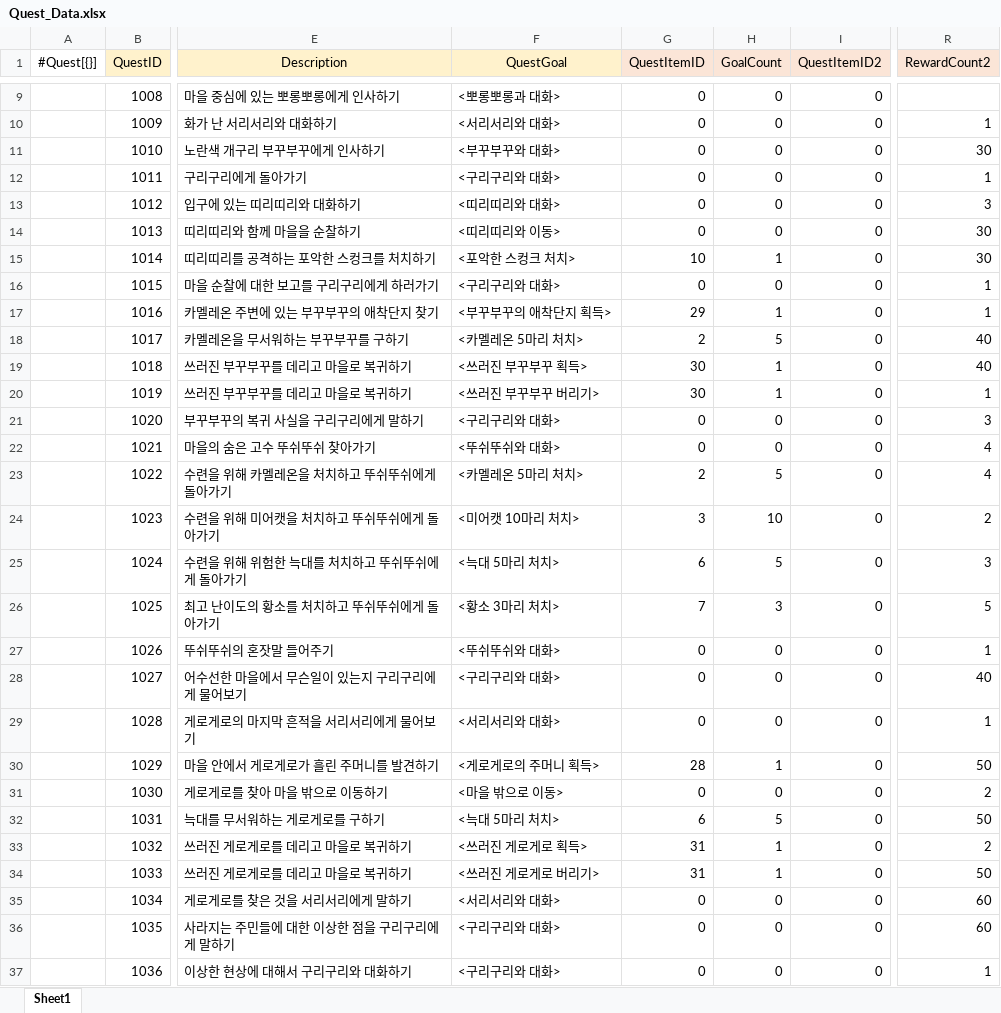
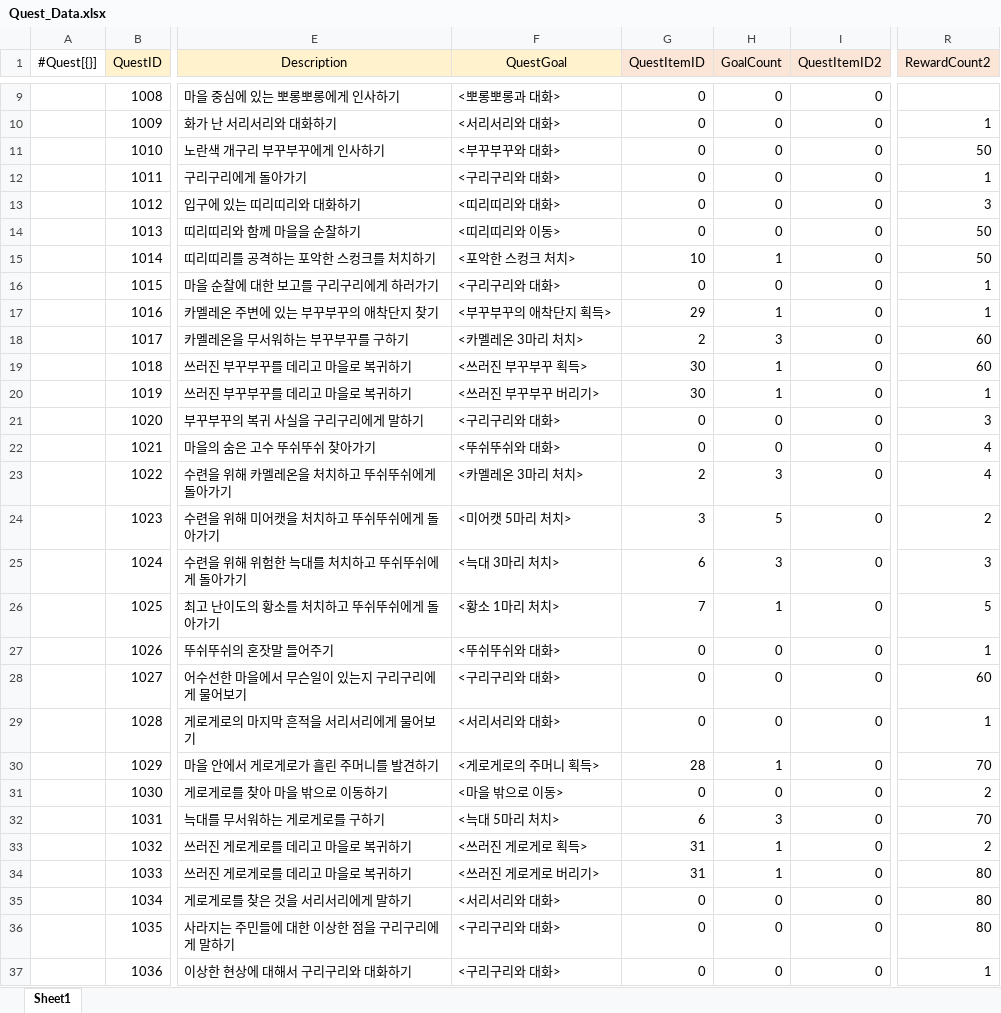
Before and after one commit to gunwonpark/Secret-of-Night, an Excel workbook: excel2json-master/Quest_Data.xlsx, sheet Sheet1, drawn as a sheet; only a part is shown, gaps mark what is left out; values as stored, in another font and other column widths than the file's, no borders; the diff covers the shown part only; the diff names each change by its address in the sheet, - before the commit and + after, or states it on an @@ line.

Commit message:
[Feat] 몬스터 처치 수 수정

```diff
--- a/excel2json-master/Quest_Data.xlsx (sheet Sheet1)
+++ b/excel2json-master/Quest_Data.xlsx (sheet Sheet1)
-R11 (RewardCount2): 30
+R11 (RewardCount2): 50
-R14:R15 (RewardCount2): 30
+R14:R15 (RewardCount2): 50
-F18 (QuestGoal): <카멜레온 5마리 처치>
+F18 (QuestGoal): <카멜레온 3마리 처치>
-H18 (GoalCount): 5
+H18 (GoalCount): 3
-R18:R19 (RewardCount2): 40
+R18:R19 (RewardCount2): 60
-F23 (QuestGoal): <카멜레온 5마리 처치>
+F23 (QuestGoal): <카멜레온 3마리 처치>
-H23 (GoalCount): 5
+H23 (GoalCount): 3
-F24 (QuestGoal): <미어캣 10마리 처치>
+F24 (QuestGoal): <미어캣 5마리 처치>
-H24 (GoalCount): 10
+H24 (GoalCount): 5
-F25 (QuestGoal): <늑대 5마리 처치>
+F25 (QuestGoal): <늑대 3마리 처치>
-H25 (GoalCount): 5
+H25 (GoalCount): 3
-F26 (QuestGoal): <황소 3마리 처치>
+F26 (QuestGoal): <황소 1마리 처치>
-H26 (GoalCount): 3
+H26 (GoalCount): 1
-R28 (RewardCount2): 40
+R28 (RewardCount2): 60
-R30 (RewardCount2): 50
+R30 (RewardCount2): 70
-H32 (GoalCount): 5
+H32 (GoalCount): 3
-R32 (RewardCount2): 50
+R32 (RewardCount2): 70
-R34 (RewardCount2): 50
+R34 (RewardCount2): 80
-R35:R36 (RewardCount2): 60
+R35:R36 (RewardCount2): 80
```
Also changed, not shown: 35 edited cells elsewhere in this sheet.
